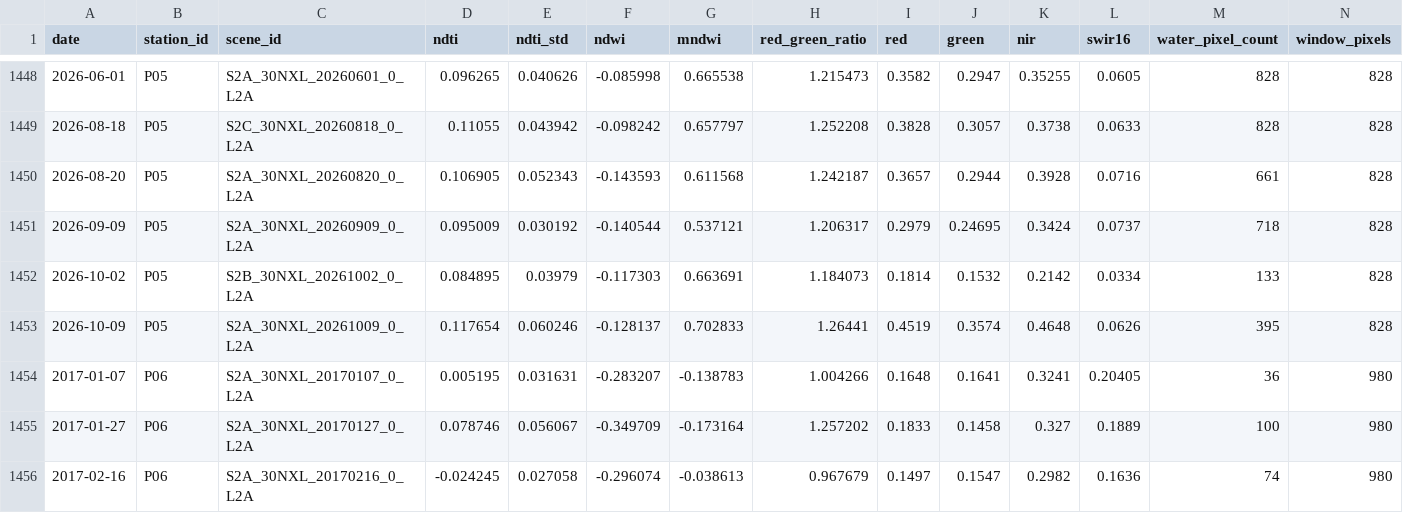
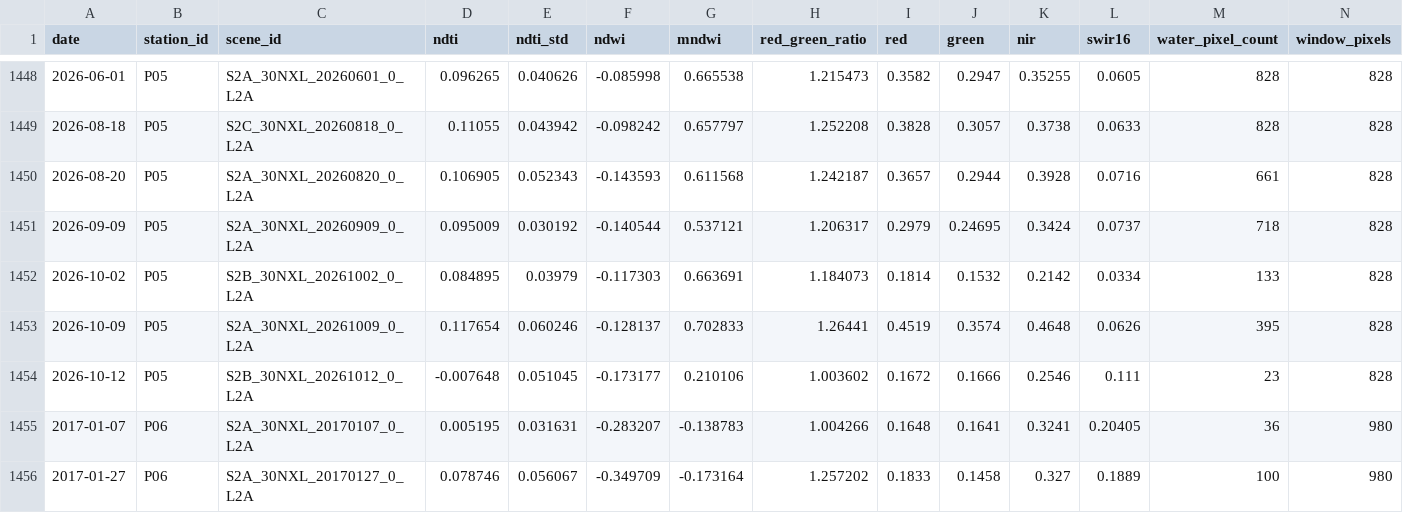
Before and after one commit to virgiljunioradoleyine-stack/OLAG_GRC, a CSV file: data/observations/observations.csv, drawn as a sheet; only a part is shown, gaps mark what is left out; the shorter side is filled out with more unchanged rows; rows hold the shown columns only; the diff names each change by its address in the sheet, - before the commit and + after, or states it on an @@ line.

```diff
--- a/data/observations/observations.csv
+++ b/data/observations/observations.csv
+row 1454: 2026-10-12 | P05 | S2B_30NXL_20261012_0_L2A | -0.007648 | 0.051045 | -0.173177 | 0.210106 | 1.003602 | 0.1672 | 0.1666 | 0.2546 | 0.111 | 23 | 828
```
Also changed, not shown: data/rainfall/P01.csv, data/rainfall/P02.csv, 8 other files.
